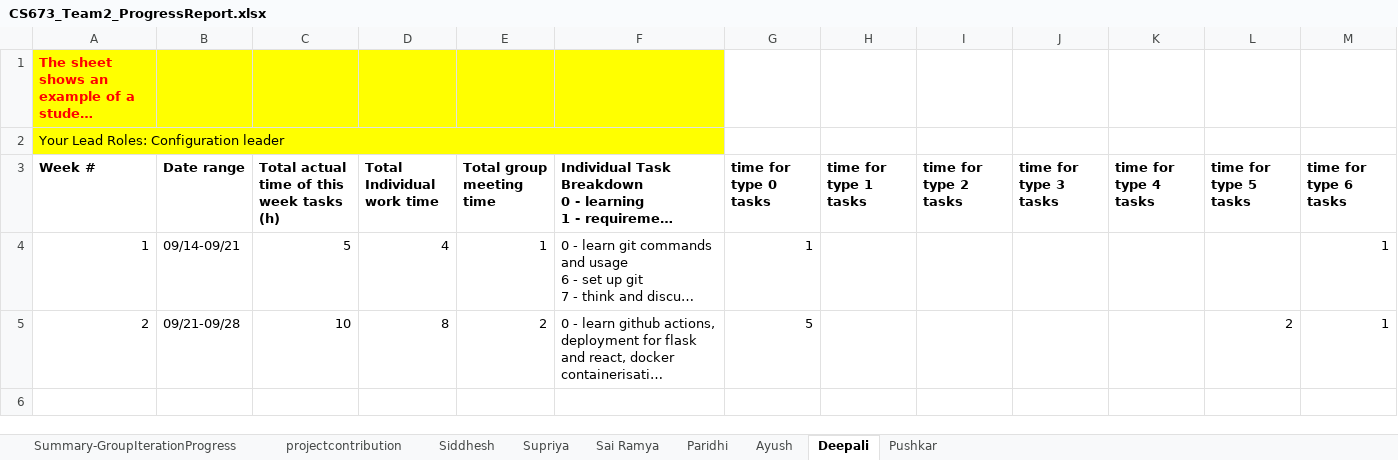
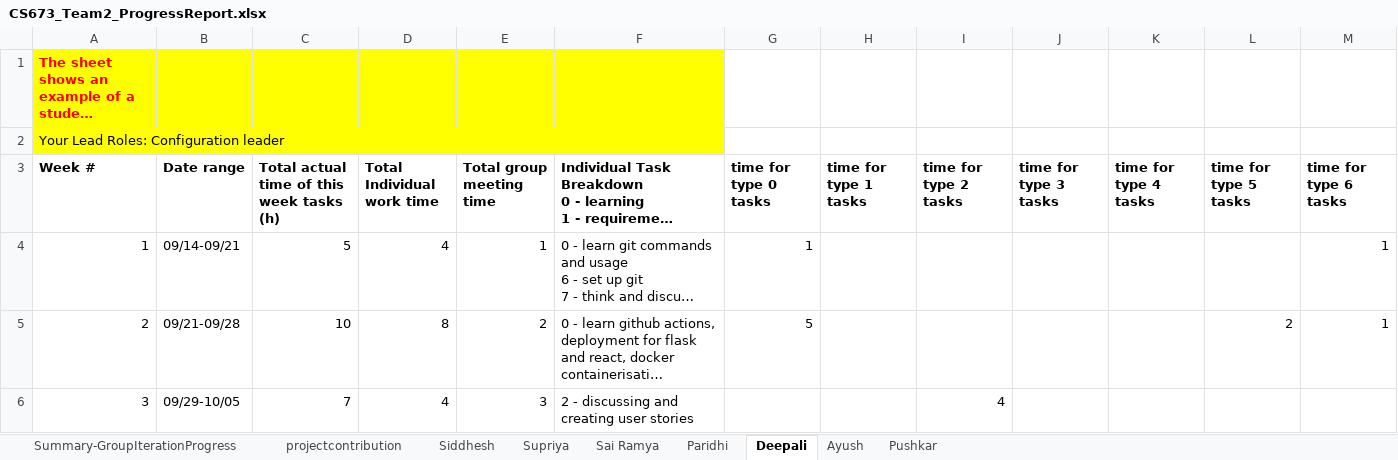
Before and after one commit to BUMETCS673/project-cs673f23team2, an Excel workbook: doc/CS673_Team2_ProgressReport.xlsx, sheet Deepali, drawn as a sheet; only a part is shown; long unchanged cells end in …; values as stored, in another font and other column widths than the file's, no borders; charts and pictures not drawn; rows hold the shown columns only; the diff covers the shown part only; the diff names each change by its address in the sheet, - before the commit and + after, or states it on an @@ line.

```diff
--- a/doc/CS673_Team2_ProgressReport.xlsx (sheet Deepali)
+++ b/doc/CS673_Team2_ProgressReport.xlsx (sheet Deepali)
@@ sheet tab order changed: Summary-GroupIterationProgress | projectcontribution | Siddhesh | Supriya | Sai Ramya | Paridhi | Deepali | Ayush | Pushkar @@
+row 6: 3 | 09/29-10/05 | 7 | 4 | 3 | 2 - discussing and creating user stories |  |  | 4
```
Also changed, not shown: 2 added rows elsewhere in this sheet, sheet Siddhesh, sheet Summary-GroupIterationProgress, sheet Ayush, sheet Paridhi, sheet Sai Ramya, sheet Supriya, 1 more sheet, 6 other files.
